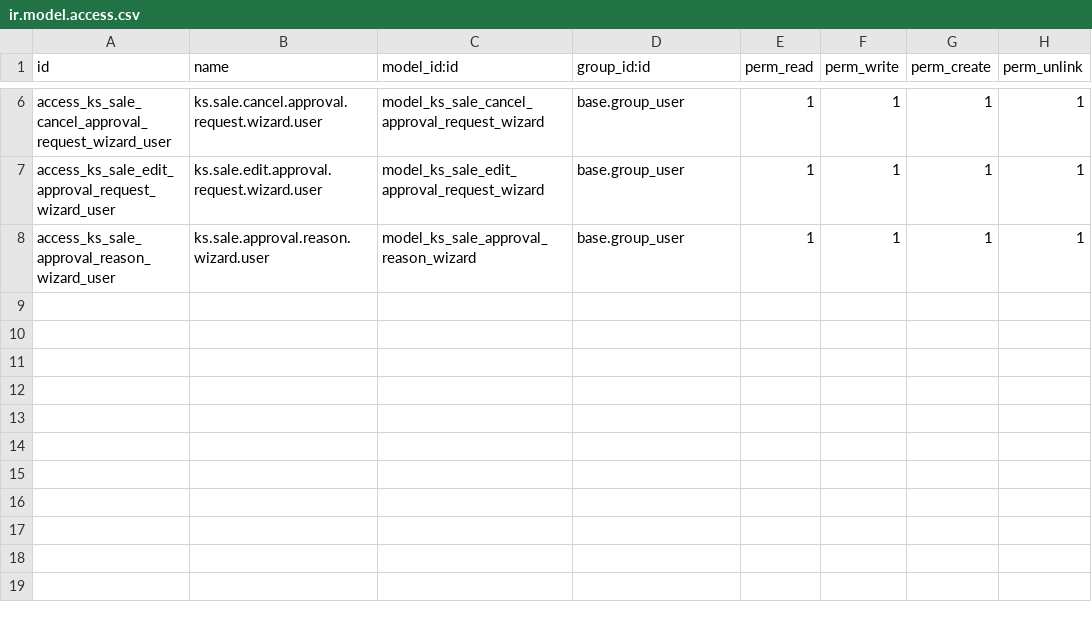
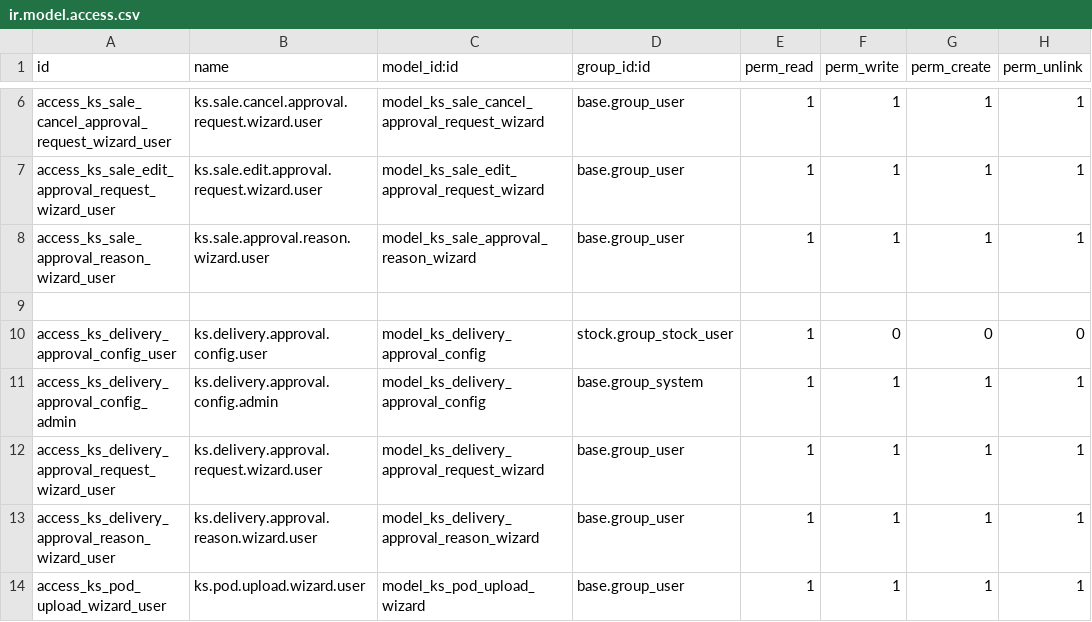
Before and after one commit to Bora-Multicorp/OdooERP, a CSV file: ks_sale_approval/security/ir.model.access.csv, drawn as a sheet; only a part is shown, gaps mark what is left out; the diff names each change by its address in the sheet, - before the commit and + after, or states it on an @@ line.

```diff
--- a/ks_sale_approval/security/ir.model.access.csv
+++ b/ks_sale_approval/security/ir.model.access.csv
+row 9: (empty)
+row 10: access_ks_delivery_approval_config_user | ks.delivery.approval.config.user | model_ks_delivery_approval_config | stock.group_stock_user | 1 | 0 | 0 | 0
+row 11: access_ks_delivery_approval_config_admin | ks.delivery.approval.config.admin | model_ks_delivery_approval_config | base.group_system | 1 | 1 | 1 | 1
+row 12: access_ks_delivery_approval_request_wizard_user | ks.delivery.approval.request.wizard.user | model_ks_delivery_approval_request_wizard | base.group_user | 1 | 1 | 1 | 1
+row 13: access_ks_delivery_approval_reason_wizard_user | ks.delivery.approval.reason.wizard.user | model_ks_delivery_approval_reason_wizard | base.group_user | 1 | 1 | 1 | 1
+row 14: access_ks_pod_upload_wizard_user | ks.pod.upload.wizard.user | model_ks_pod_upload_wizard | base.group_user | 1 | 1 | 1 | 1
```
Also changed, not shown: ks_payment_tracker/security/ir.model.access.csv, ks_purchase_advance_payment/security/ir.model.access.csv, 53 other files.
